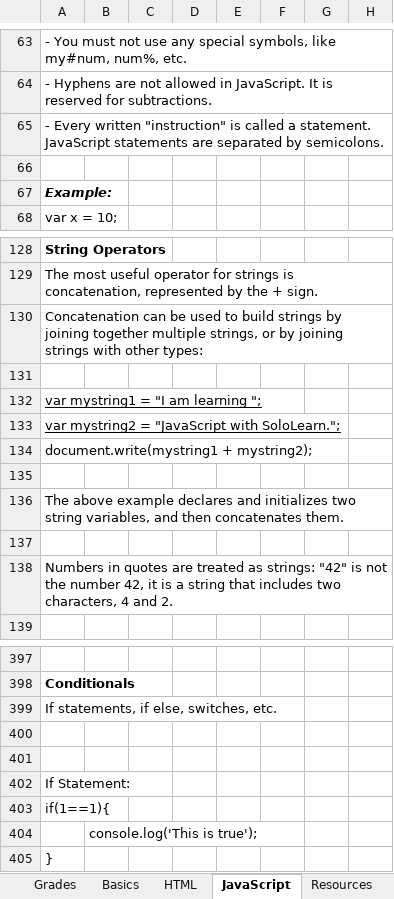
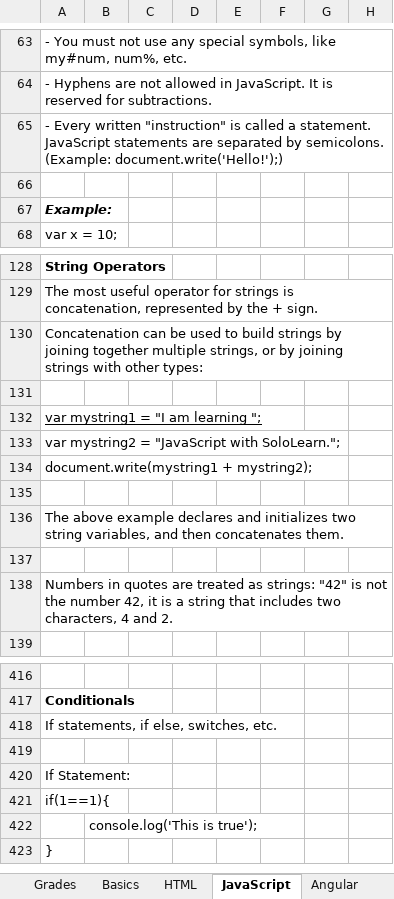
Before and after one commit to TRCoder29/MSIMBO, an Excel workbook: General/Curriculum (Personalized).xlsx, sheet JavaScript, drawn as a sheet; only a part is shown, gaps mark what is left out; values as stored, in another font and other column widths than the file's, no borders; charts and pictures not drawn; removed rows and columns are numbered as before the commit, all else as after; rows hold the shown columns only; the diff covers the shown part only; the diff names each change by its address in the sheet, - before the commit and + after, or states it on an @@ line.

```diff
--- a/General/Curriculum (Personalized).xlsx (sheet JavaScript)
+++ b/General/Curriculum (Personalized).xlsx (sheet JavaScript)
+sheet tab: Angular
-A65: …by semicolons.
+A65: …by semicolons. (Example: document.write('Hello!');)
-A133 underline: on
+A133 underline: off
-row 400: (empty)
```
Also changed, not shown: other rows of this sheet, sheet Curriculum Dates, sheet Resources, sheet Questions, sheet Basics, sheet Grades, other sheet tabs, charts or pictures, 19 other files.
